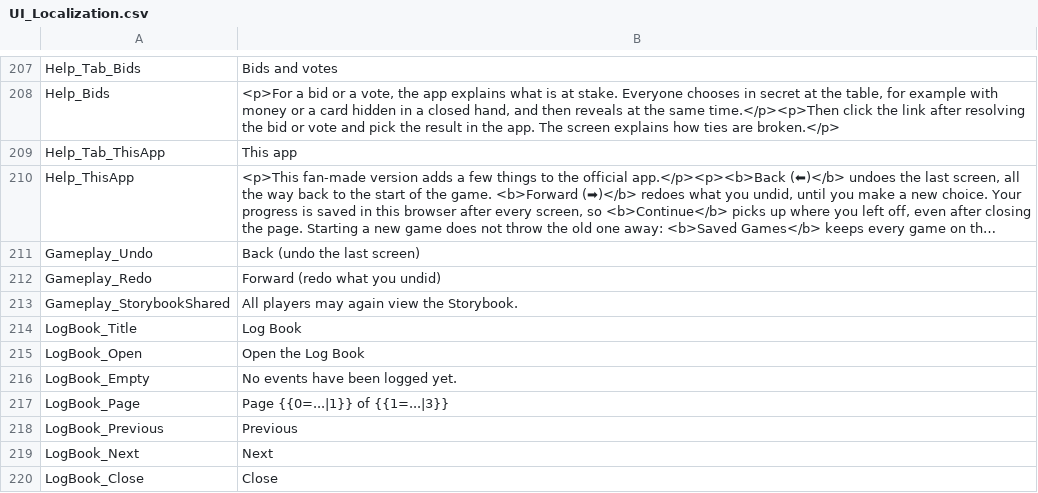
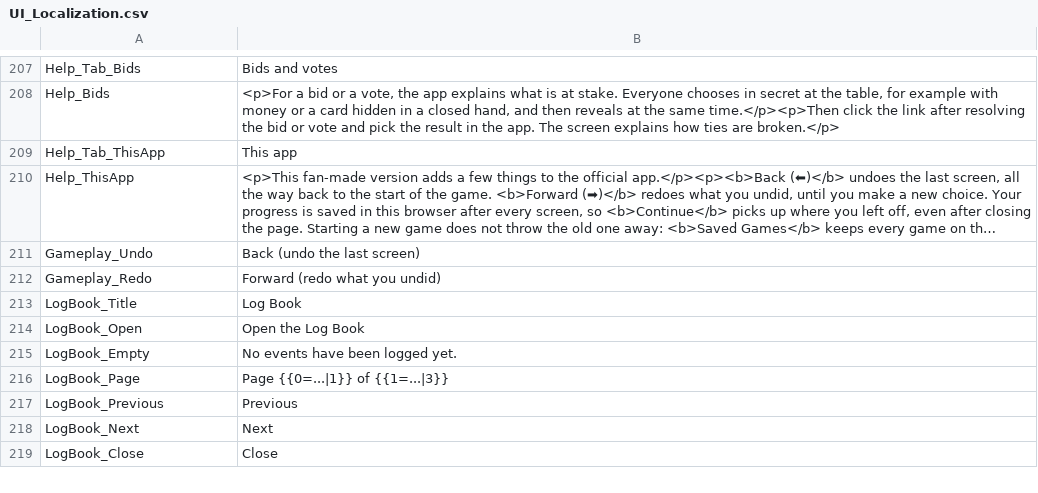
Before and after one commit to vdepagter/MyFathersWork-FanMadeCompanionApp, a CSV file: MyFathersWorkApp/MyFathersWorkApp/wwwroot/localization/UI_Localization.csv, drawn as a sheet; only a part is shown, gaps mark what is left out; long unchanged cells end in ….

```diff
--- a/MyFathersWorkApp/MyFathersWorkApp/wwwroot/localization/UI_Localization.csv
+++ b/MyFathersWorkApp/MyFathersWorkApp/wwwroot/localization/UI_Localization.csv
@@ -212,3 +212,2 @@ Gameplay_Undo;Back (undo the last screen)
 Gameplay_Redo;Forward (redo what you undid)
-Gameplay_StorybookShared;All players may again view the Storybook.
 LogBook_Title;Log Book
```
Also changed, not shown: MyFathersWorkApp/MyFathersWorkApp/wwwroot/localization/ATimeOfWar_Localization.csv, 12 other files.
